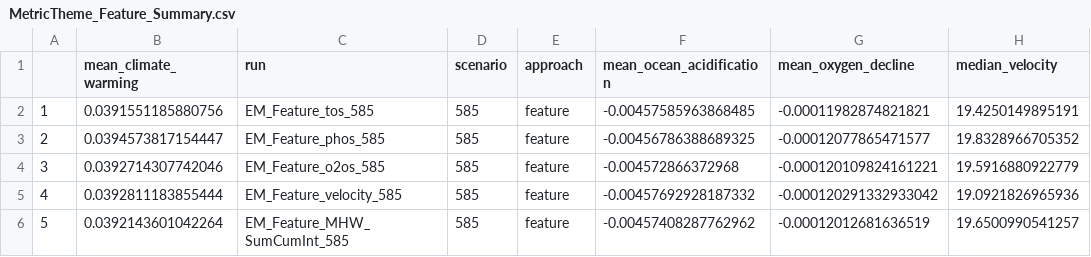
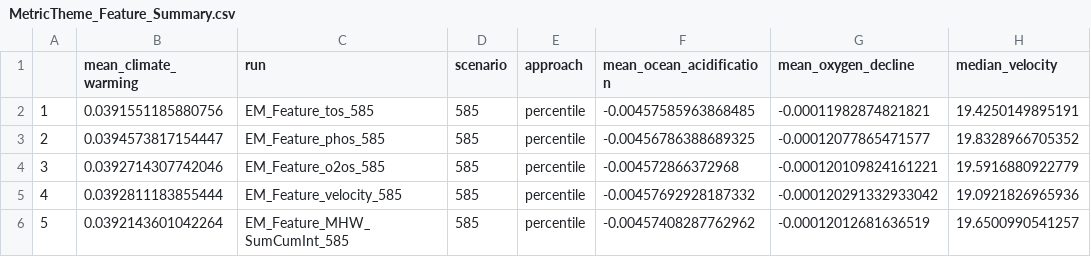
Before and after one commit to SnBuenafe/ClimateSmart_SPFramework, a CSV file: Output/summary/MetricTheme_Feature_Summary.csv, drawn as a sheet; only a part is shown; the diff names each change by its address in the sheet, - before the commit and + after, or states it on an @@ line.

```diff
--- a/Output/summary/MetricTheme_Feature_Summary.csv
+++ b/Output/summary/MetricTheme_Feature_Summary.csv
-E2:E6 (approach): feature
+E2:E6 (approach): percentile
```
Also changed, not shown: Output/summary/MetricTheme_ClimatePriorityArea_Summary.csv, Output/summary/MetricTheme_Penalty_Summary.csv, 9 other files.
